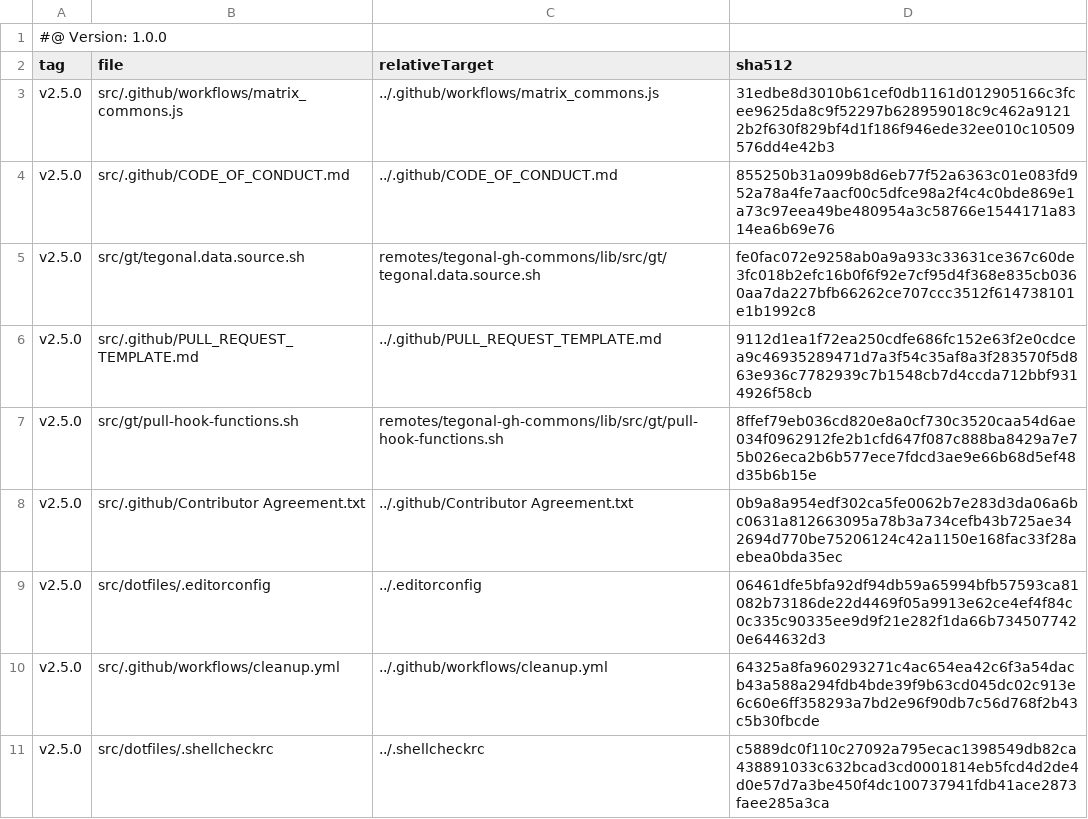
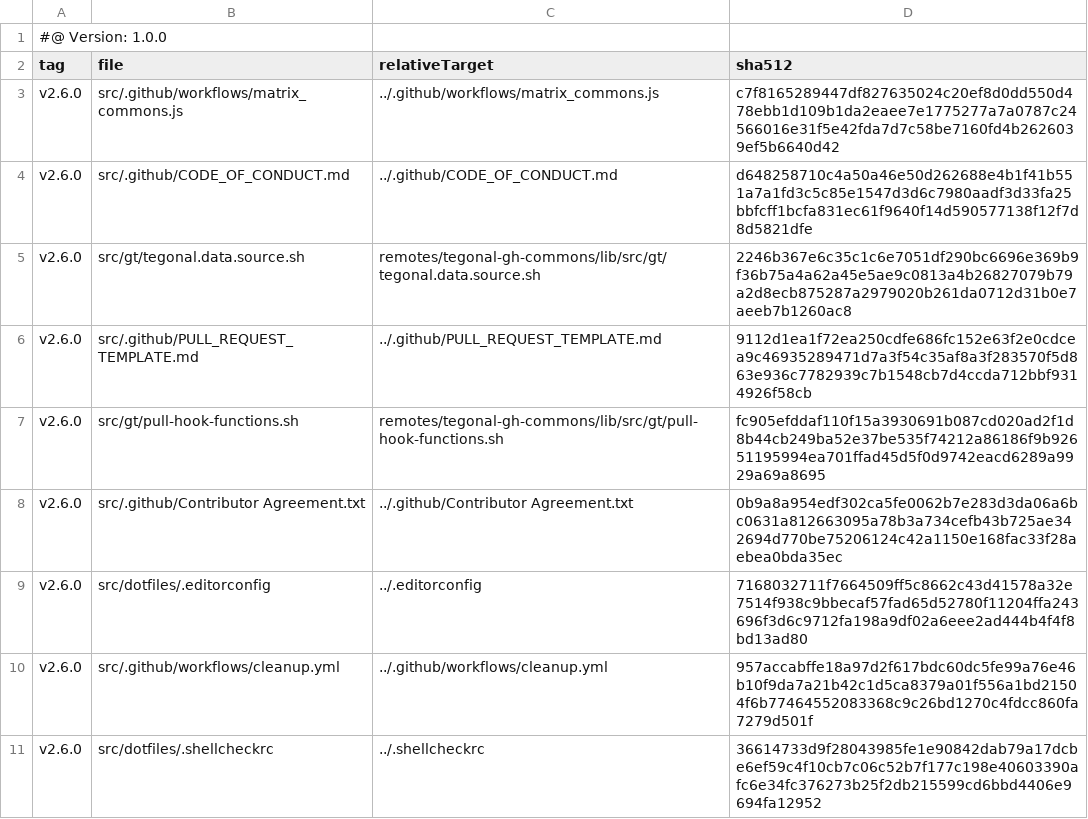
Before and after one commit to tegonal/scala-commons, a TSV file: .gt/remotes/tegonal-gh-commons/pulled.tsv, drawn as a sheet.

```diff
--- a/.gt/remotes/tegonal-gh-commons/pulled.tsv
+++ b/.gt/remotes/tegonal-gh-commons/pulled.tsv
@@ -2,10 +2,10 @@
 tag	file	relativeTarget	sha512
-v2.5.0	src/.github/workflows/matrix_commons.js	../.github/workflows/matrix_commons.js	31edbe8d3010b61cef0db1161d012905166c3fcee9625da8c9f52297b628959018c9c462a91212b2f630f829bf4d1f186f946ede32ee010c10509576dd4e42b3
-v2.5.0	src/.github/CODE_OF_CONDUCT.md	../.github/CODE_OF_CONDUCT.md	855250b31a099b8d6eb77f52a6363c01e083fd952a78a4fe7aacf00c5dfce98a2f4c4c0bde869e1a73c97eea49be480954a3c58766e1544171a8314ea6b69e76
-v2.5.0	src/gt/tegonal.data.source.sh	remotes/tegonal-gh-commons/lib/src/gt/tegonal.data.source.sh	fe0fac072e9258ab0a9a933c33631ce367c60de3fc018b2efc16b0f6f92e7cf95d4f368e835cb0360aa7da227bfb66262ce707ccc3512f614738101e1b1992c8
-v2.5.0	src/.github/PULL_REQUEST_TEMPLATE.md	../.github/PULL_REQUEST_TEMPLATE.md	9112d1ea1f72ea250cdfe686fc152e63f2e0cdcea9c46935289471d7a3f54c35af8a3f283570f5d863e936c7782939c7b1548cb7d4ccda712bbf9314926f58cb
-v2.5.0	src/gt/pull-hook-functions.sh	remotes/tegonal-gh-commons/lib/src/gt/pull-hook-functions.sh	8ffef79eb036cd820e8a0cf730c3520caa54d6ae034f0962912fe2b1cfd647f087c888ba8429a7e75b026eca2b6b577ece7fdcd3ae9e66b68d5ef48d35b6b15e
-v2.5.0	src/.github/Contributor Agreement.txt	../.github/Contributor Agreement.txt	0b9a8a954edf302ca5fe0062b7e283d3da06a6bc0631a812663095a78b3a734cefb43b725ae342694d770be75206124c42a1150e168fac33f28aebea0bda35ec
-v2.5.0	src/dotfiles/.editorconfig	../.editorconfig	06461dfe5bfa92df94db59a65994bfb57593ca81082b73186de22d4469f05a9913e62ce4ef4f84c0c335c90335ee9d9f21e282f1da66b7345077420e644632d3
-v2.5.0	src/.github/workflows/cleanup.yml	../.github/workflows/cleanup.yml	64325a8fa960293271c4ac654ea42c6f3a54dacb43a588a294fdb4bde39f9b63cd045dc02c913e6c60e6ff358293a7bd2e96f90db7c56d768f2b43c5b30fbcde
-v2.5.0	src/dotfiles/.shellcheckrc	../.shellcheckrc	c5889dc0f110c27092a795ecac1398549db82ca438891033c632bcad3cd0001814eb5fcd4d2de4d0e57d7a3be450f4dc100737941fdb41ace2873faee285a3ca
+v2.6.0	src/.github/workflows/matrix_commons.js	../.github/workflows/matrix_commons.js	c7f8165289447df827635024c20ef8d0dd550d478ebb1d109b1da2eaee7e1775277a7a0787c24566016e31f5e42fda7d7c58be7160fd4b2626039ef5b6640d42
+v2.6.0	src/.github/CODE_OF_CONDUCT.md	../.github/CODE_OF_CONDUCT.md	d648258710c4a50a46e50d262688e4b1f41b551a7a1fd3c5c85e1547d3d6c7980aadf3d33fa25bbfcff1bcfa831ec61f9640f14d590577138f12f7d8d5821dfe
+v2.6.0	src/gt/tegonal.data.source.sh	remotes/tegonal-gh-commons/lib/src/gt/tegonal.data.source.sh	2246b367e6c35c1c6e7051df290bc6696e369b9f36b75a4a62a45e5ae9c0813a4b26827079b79a2d8ecb875287a2979020b261da0712d31b0e7aeeb7b1260ac8
+v2.6.0	src/.github/PULL_REQUEST_TEMPLATE.md	../.github/PULL_REQUEST_TEMPLATE.md	9112d1ea1f72ea250cdfe686fc152e63f2e0cdcea9c46935289471d7a3f54c35af8a3f283570f5d863e936c7782939c7b1548cb7d4ccda712bbf9314926f58cb
+v2.6.0	src/gt/pull-hook-functions.sh	remotes/tegonal-gh-commons/lib/src/gt/pull-hook-functions.sh	fc905efddaf110f15a3930691b087cd020ad2f1d8b44cb249ba52e37be535f74212a86186f9b92651195994ea701ffad45d5f0d9742eacd6289a9929a69a8695
+v2.6.0	src/.github/Contributor Agreement.txt	../.github/Contributor Agreement.txt	0b9a8a954edf302ca5fe0062b7e283d3da06a6bc0631a812663095a78b3a734cefb43b725ae342694d770be75206124c42a1150e168fac33f28aebea0bda35ec
+v2.6.0	src/dotfiles/.editorconfig	../.editorconfig	7168032711f7664509ff5c8662c43d41578a32e7514f938c9bbecaf57fad65d52780f11204ffa243696f3d6c9712fa198a9df02a6eee2ad444b4f4f8bd13ad80
+v2.6.0	src/.github/workflows/cleanup.yml	../.github/workflows/cleanup.yml	957accabffe18a97d2f617bdc60dc5fe99a76e46b10f9da7a21b42c1d5ca8379a01f556a1bd21504f6b77464552083368c9c26bd1270c4fdcc860fa7279d501f
+v2.6.0	src/dotfiles/.shellcheckrc	../.shellcheckrc	36614733d9f28043985fe1e90842dab79a17dcbe6ef59c4f10cb7c06c52b7f177c198e40603390afc6e34fc376273b25f2db215599cd6bbd4406e9694fa12952
```
Also changed, not shown: 7 other files.
